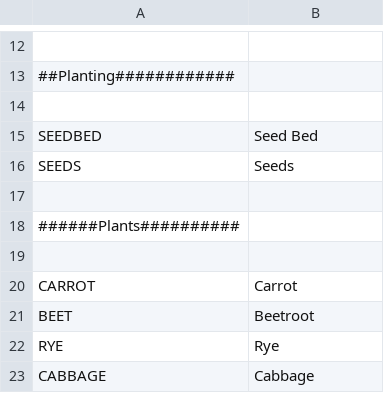
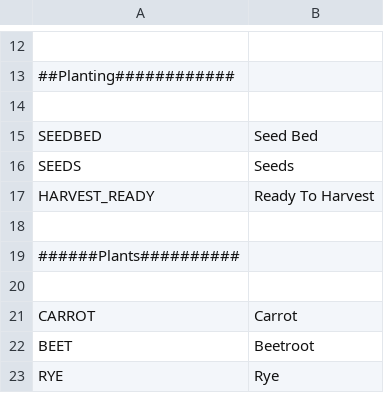
Before and after one commit to KSIMAN/LoryShelter, a CSV file: Content/Localization/ItemsST.csv, drawn as a sheet; only a part is shown, gaps mark what is left out; the shorter side is filled out with more unchanged rows; the diff names each change by its address in the sheet, - before the commit and + after, or states it on an @@ line.

Commit message:
String table edit

```diff
--- a/Content/Localization/ItemsST.csv
+++ b/Content/Localization/ItemsST.csv
+row 17: HARVEST_READY | Ready To Harvest
```
